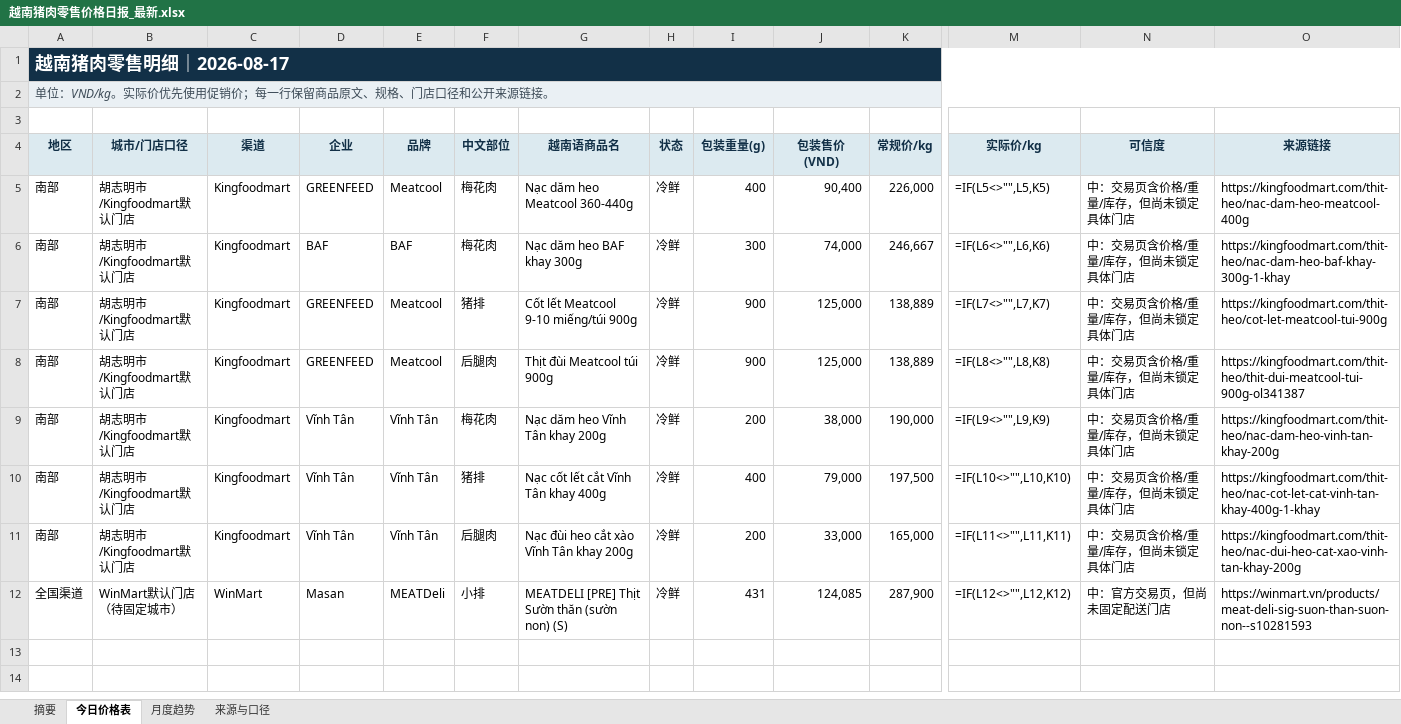
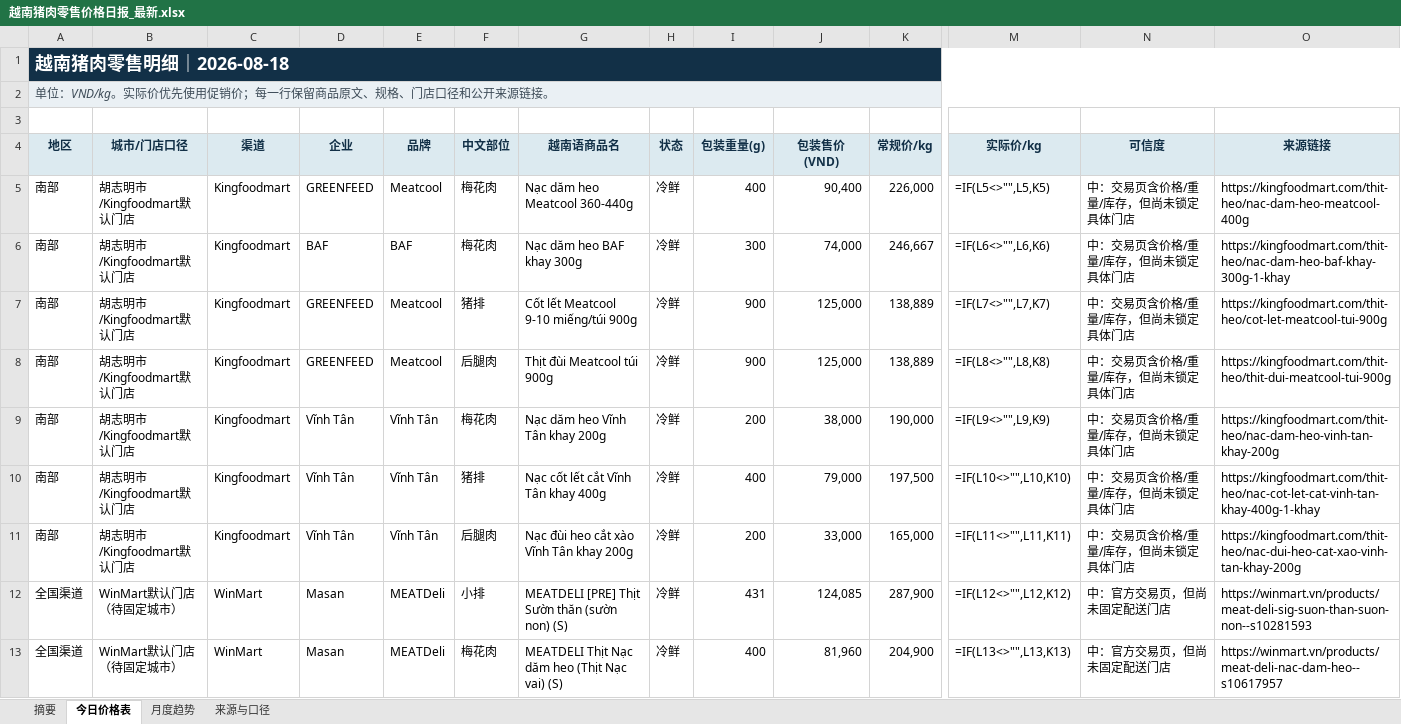
Before and after one commit to youxing2026-collab/vietnam-pig-reports, an Excel workbook: reports/越南猪肉零售价格日报_最新.xlsx, sheet 今日价格表, drawn as a sheet; only a part is shown, gaps mark what is left out; values as stored, in another font and other column widths than the file's, no borders; formulas without a stored value are shown as written; conditional formats not drawn; rows hold the shown columns only; the diff names each change by its address in the sheet, - before the commit and + after, or states it on an @@ line.

```diff
--- a/reports/越南猪肉零售价格日报_最新.xlsx (sheet 今日价格表)
+++ b/reports/越南猪肉零售价格日报_最新.xlsx (sheet 今日价格表)
-A1 (地区): 越南猪肉零售明细｜2026-08-17
+A1 (地区): 越南猪肉零售明细｜2026-08-18
-O8 (来源链接): https://kingfoodmart.com/thit-heo/thit-dui-meatcool-tui-900g-ol341387
+O8 (来源链接): https://kingfoodmart.com/thit-heo/thit-dui-meatcool-tui-900g
+row 13: 全国渠道 | WinMart默认门店（待固定城市） | WinMart | Masan | MEATDeli | 梅花肉 | MEATDELI Thịt Nạc dăm heo (Thịt Nạc vai) (S) | 冷鲜 | 400 | 81,960 | 204,900 | =IF(L13<>"",L13,K13) | 中：官方交易页，但尚未固定配送门店 | https://winmart.vn/products/meat-deli-nac-dam-heo--s10617957
```
Also changed, not shown: sheet 月度趋势, sheet 摘要, 1 other file.
